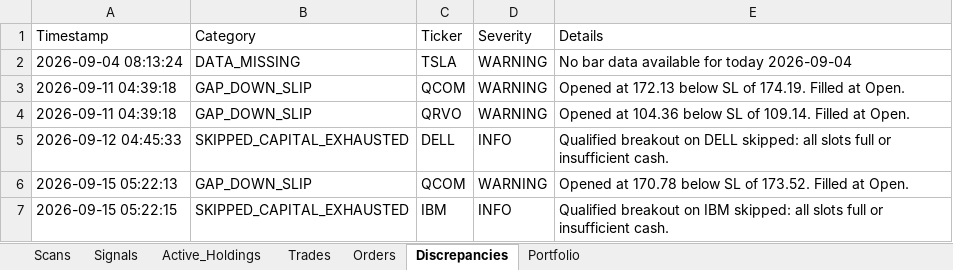
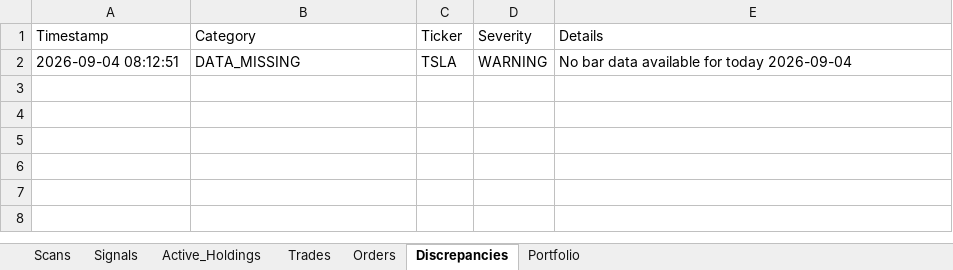
Before and after one commit to thokfoot/volatility-expansion-bot, an Excel workbook: data/trade_log.xlsx, sheet Discrepancies, drawn as a sheet; values as stored, in another font and other column widths than the file's, no borders; the diff names each change by its address in the sheet, - before the commit and + after, or states it on an @@ line.

```diff
--- a/data/trade_log.xlsx (sheet Discrepancies)
+++ b/data/trade_log.xlsx (sheet Discrepancies)
-A2 (Timestamp): 2026-09-04 08:13:24
+A2 (Timestamp): 2026-09-04 08:12:51
-row 3: 2026-09-11 04:39:18 | GAP_DOWN_SLIP | QCOM | WARNING | Opened at 172.13 below SL of 174.19. Filled at Open.
-row 4: 2026-09-11 04:39:18 | GAP_DOWN_SLIP | QRVO | WARNING | Opened at 104.36 below SL of 109.14. Filled at Open.
-row 5: 2026-09-12 04:45:33 | SKIPPED_CAPITAL_EXHAUSTED | DELL | INFO | Qualified breakout on DELL skipped: all slots full or insufficient cash.
-row 6: 2026-09-15 05:22:13 | GAP_DOWN_SLIP | QCOM | WARNING | Opened at 170.78 below SL of 173.52. Filled at Open.
-row 7: 2026-09-15 05:22:15 | SKIPPED_CAPITAL_EXHAUSTED | IBM | INFO | Qualified breakout on IBM skipped: all slots full or insufficient cash.
```
Also changed, not shown: sheet Scans, sheet Orders, sheet Trades, sheet Portfolio, sheet Signals, sheet Active_Holdings, data/trade_log_india.xlsx, 1 other file.
